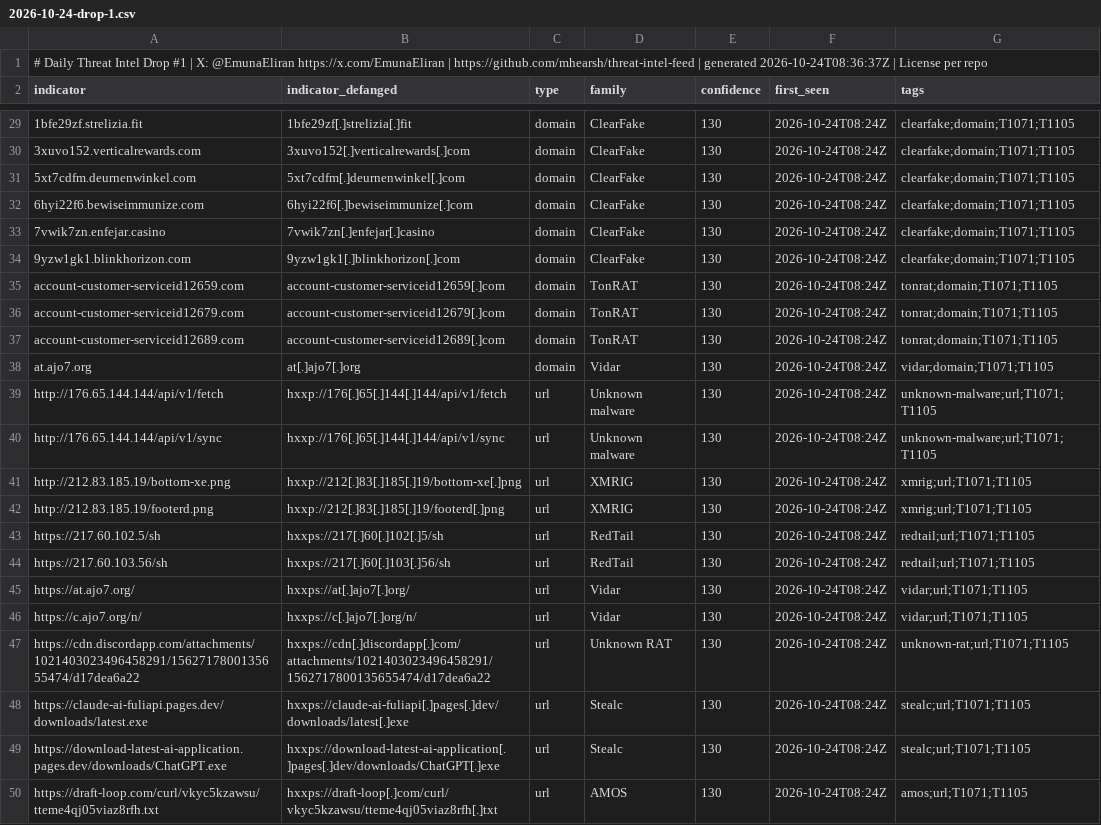
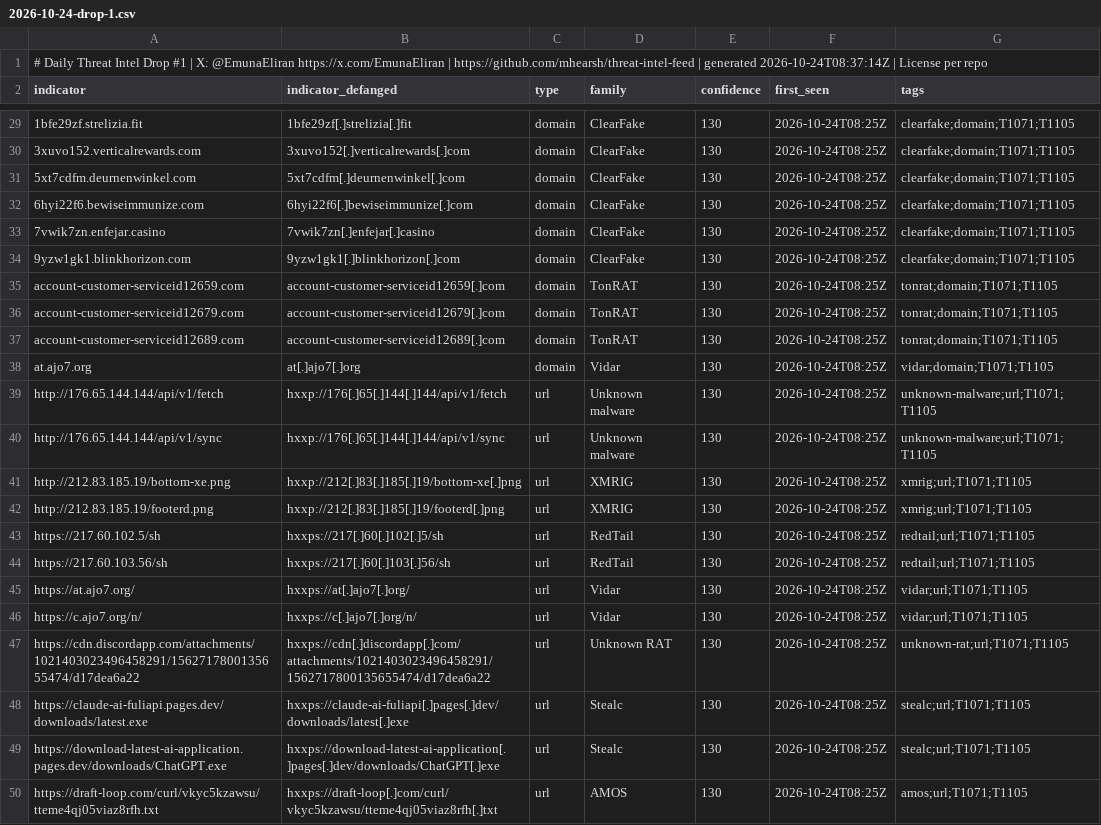
Before and after one commit to mhearsh/threat-intel-feed, a CSV file: drops/2026/10/2026-10-24-drop-1.csv, drawn as a sheet; only a part is shown, gaps mark what is left out; the diff covers the shown part only; the diff names each change by its address in the sheet, - before the commit and + after, or states it on an @@ line.

```diff
--- a/drops/2026/10/2026-10-24-drop-1.csv
+++ b/drops/2026/10/2026-10-24-drop-1.csv
-A1 (indicator): …| generated 2026-10-24T08:36:37Z | License…
+A1 (indicator): …| generated 2026-10-24T08:37:14Z | License…
-F29:F50 (first_seen): 2026-10-24T08:24Z
+F29:F50 (first_seen): 2026-10-24T08:25Z
```
Also changed, not shown: 26 edited cells elsewhere in this file, 3 other files.
